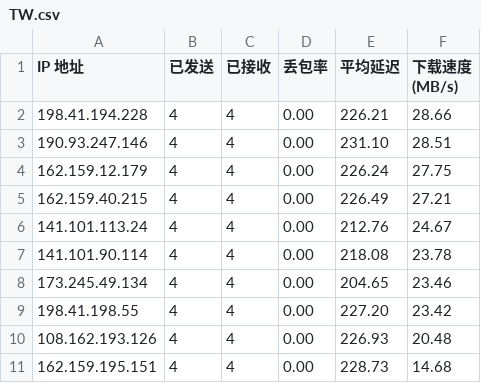
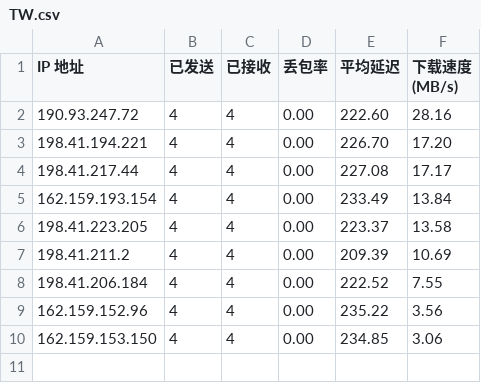
Before and after one commit to ImLTHQ/CFST, a CSV file: TW.csv, drawn as a sheet.

```diff
--- a/TW.csv
+++ b/TW.csv
@@ -1,11 +1,10 @@
 IP 地址,已发送,已接收,丢包率,平均延迟,下载速度 (MB/s)
-198.41.194.228,4,4,0.00,226.21,28.66
-190.93.247.146,4,4,0.00,231.10,28.51
-162.159.12.179,4,4,0.00,226.24,27.75
-162.159.40.215,4,4,0.00,226.49,27.21
-141.101.113.24,4,4,0.00,212.76,24.67
-141.101.90.114,4,4,0.00,218.08,23.78
-173.245.49.134,4,4,0.00,204.65,23.46
-198.41.198.55,4,4,0.00,227.20,23.42
-108.162.193.126,4,4,0.00,226.93,20.48
-162.159.195.151,4,4,0.00,228.73,14.68
+190.93.247.72,4,4,0.00,222.60,28.16
+198.41.194.221,4,4,0.00,226.70,17.20
+198.41.217.44,4,4,0.00,227.08,17.17
+162.159.193.154,4,4,0.00,233.49,13.84
+198.41.223.205,4,4,0.00,223.37,13.58
+198.41.211.2,4,4,0.00,209.39,10.69
+198.41.206.184,4,4,0.00,222.52,7.55
+162.159.152.96,4,4,0.00,235.22,3.56
+162.159.153.150,4,4,0.00,234.85,3.06
```
Also changed, not shown: HK.csv, JP.csv, 2 other files.
